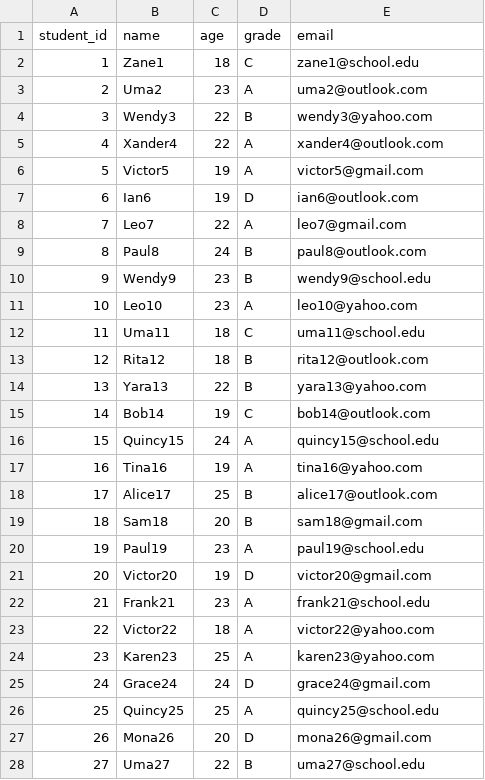
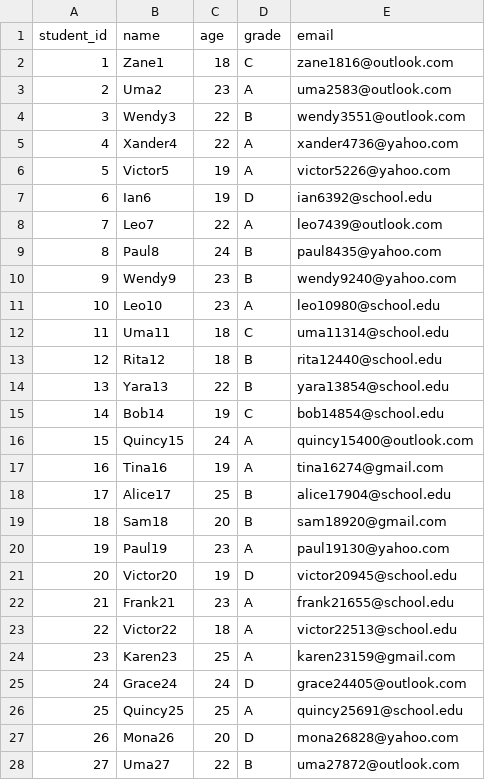
Before and after one commit to TulabandullaRevanth/p, a CSV file: SQL/students.csv, drawn as a sheet; only a part is shown; the diff covers the shown part only.

```diff
--- a/SQL/students.csv
+++ b/SQL/students.csv
@@ -1,28 +1,28 @@
 student_id,name,age,grade,email
-1,Zane1,18,C,zane1@school.edu
-2,Uma2,23,A,uma2@outlook.com
-3,Wendy3,22,B,wendy3@yahoo.com
-4,Xander4,22,A,xander4@outlook.com
-5,Victor5,19,A,victor5@gmail.com
-6,Ian6,19,D,ian6@outlook.com
-7,Leo7,22,A,leo7@gmail.com
-8,Paul8,24,B,paul8@outlook.com
-9,Wendy9,23,B,wendy9@school.edu
-10,Leo10,23,A,leo10@yahoo.com
-11,Uma11,18,C,uma11@school.edu
-12,Rita12,18,B,rita12@outlook.com
-13,Yara13,22,B,yara13@yahoo.com
-14,Bob14,19,C,bob14@outlook.com
-15,Quincy15,24,A,quincy15@school.edu
-16,Tina16,19,A,tina16@yahoo.com
-17,Alice17,25,B,alice17@outlook.com
-18,Sam18,20,B,sam18@gmail.com
-19,Paul19,23,A,paul19@school.edu
-20,Victor20,19,D,victor20@gmail.com
-21,Frank21,23,A,frank21@school.edu
-22,Victor22,18,A,victor22@yahoo.com
-23,Karen23,25,A,karen23@yahoo.com
-24,Grace24,24,D,grace24@gmail.com
-25,Quincy25,25,A,quincy25@school.edu
-26,Mona26,20,D,mona26@gmail.com
-27,Uma27,22,B,uma27@school.edu
+1,Zane1,18,C,zane1816@outlook.com
+2,Uma2,23,A,uma2583@outlook.com
+3,Wendy3,22,B,wendy3551@outlook.com
+4,Xander4,22,A,xander4736@yahoo.com
+5,Victor5,19,A,victor5226@yahoo.com
+6,Ian6,19,D,ian6392@school.edu
+7,Leo7,22,A,leo7439@outlook.com
+8,Paul8,24,B,paul8435@yahoo.com
+9,Wendy9,23,B,wendy9240@yahoo.com
+10,Leo10,23,A,leo10980@school.edu
+11,Uma11,18,C,uma11314@school.edu
+12,Rita12,18,B,rita12440@school.edu
+13,Yara13,22,B,yara13854@school.edu
+14,Bob14,19,C,bob14854@school.edu
+15,Quincy15,24,A,quincy15400@outlook.com
+16,Tina16,19,A,tina16274@gmail.com
+17,Alice17,25,B,alice17904@school.edu
+18,Sam18,20,B,sam18920@gmail.com
+19,Paul19,23,A,paul19130@yahoo.com
+20,Victor20,19,D,victor20945@school.edu
+21,Frank21,23,A,frank21655@school.edu
+22,Victor22,18,A,victor22513@school.edu
+23,Karen23,25,A,karen23159@gmail.com
+24,Grace24,24,D,grace24405@outlook.com
+25,Quincy25,25,A,quincy25691@school.edu
+26,Mona26,20,D,mona26828@yahoo.com
+27,Uma27,22,B,uma27872@outlook.com
```
Also changed, not shown: 73 edited cells elsewhere in this file, 2 other files.
